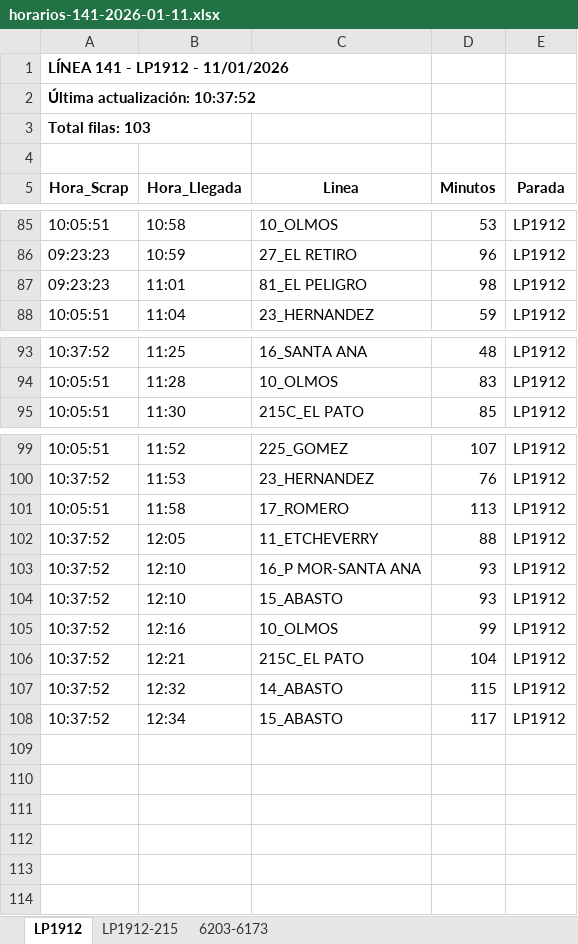
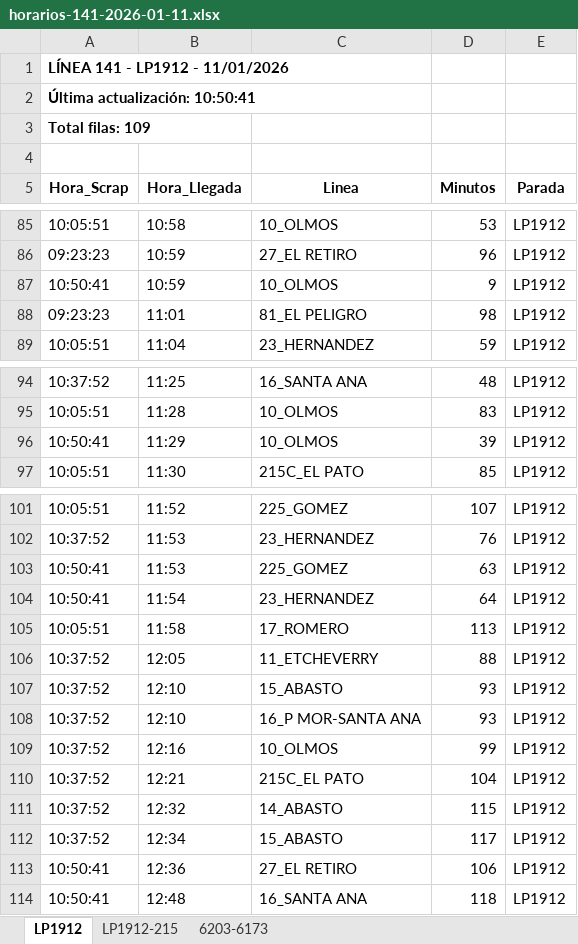
Before and after one commit to palomac00/recolector-cuadradoapp, an Excel workbook: data/horarios-141-2026-01-11.xlsx, sheet LP1912, drawn as a sheet; only a part is shown, gaps mark what is left out; values as stored, in another font and other column widths than the file's, no borders; the diff names each change by its address in the sheet, - before the commit and + after, or states it on an @@ line.

```diff
--- a/data/horarios-141-2026-01-11.xlsx (sheet LP1912)
+++ b/data/horarios-141-2026-01-11.xlsx (sheet LP1912)
-A2 (Hora_Scrap): Última actualización: 10:37:52
+A2 (Hora_Scrap): Última actualización: 10:50:41
-A3 (Hora_Scrap): Total filas: 103
+A3 (Hora_Scrap): Total filas: 109
+row 87: 10:50:41 | 10:59 | 10_OLMOS | 9 | LP1912
+row 96: 10:50:41 | 11:29 | 10_OLMOS | 39 | LP1912
+row 103: 10:50:41 | 11:53 | 225_GOMEZ | 63 | LP1912
+row 104: 10:50:41 | 11:54 | 23_HERNANDEZ | 64 | LP1912
@@ row 104 moved to row 107: 10:37:52 @@
+row 113: 10:50:41 | 12:36 | 27_EL RETIRO | 106 | LP1912
+row 114: 10:50:41 | 12:48 | 16_SANTA ANA | 118 | LP1912
```
Also changed, not shown: sheet 6203-6173, sheet LP1912-215.
